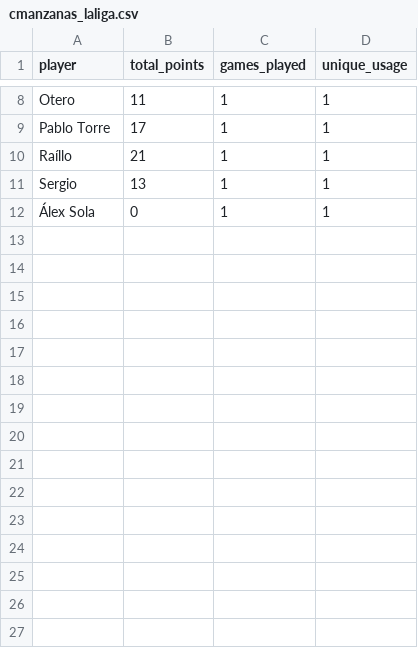
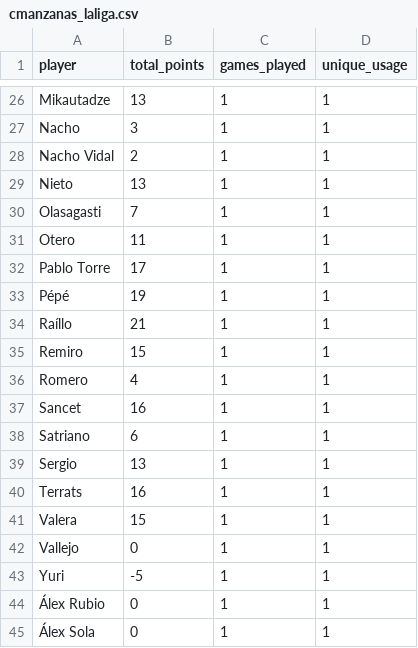
Before and after one commit to mldiego/ff, a CSV file: data/cmanzanas_laliga.csv, drawn as a sheet; only a part is shown, gaps mark what is left out; the diff covers the shown part only; the diff names each change by its address in the sheet, - before the commit and + after, or states it on an @@ line.

```diff
--- a/data/cmanzanas_laliga.csv
+++ b/data/cmanzanas_laliga.csv
+row 26: Mikautadze | 13 | 1 | 1
+row 27: Nacho | 3 | 1 | 1
+row 28: Nacho Vidal | 2 | 1 | 1
+row 29: Nieto | 13 | 1 | 1
+row 30: Olasagasti | 7 | 1 | 1
+row 33: Pépé | 19 | 1 | 1
+row 35: Remiro | 15 | 1 | 1
+row 36: Romero | 4 | 1 | 1
+row 37: Sancet | 16 | 1 | 1
+row 38: Satriano | 6 | 1 | 1
+row 40: Terrats | 16 | 1 | 1
+row 41: Valera | 15 | 1 | 1
+row 42: Vallejo | 0 | 1 | 1
+row 43: Yuri | -5 | 1 | 1
+row 44: Álex Rubio | 0 | 1 | 1
```
Also changed, not shown: 18 added rows elsewhere in this file, data/dieman95_laliga.csv, data/manziyauskas_laliga.csv, 2 other files.
